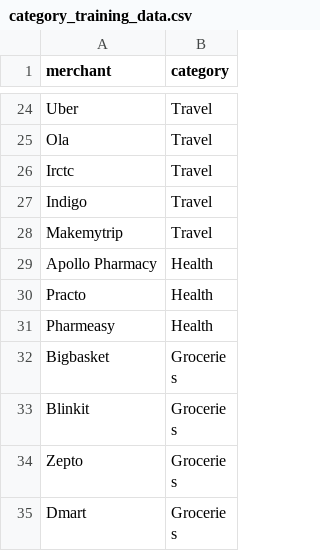
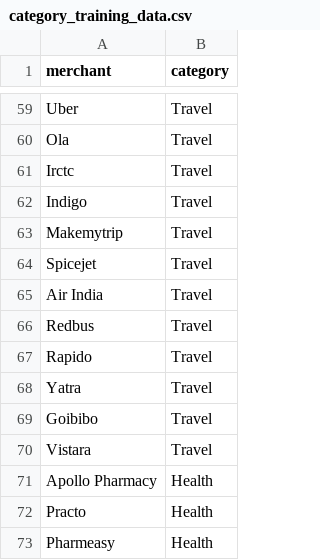
Before and after one commit to mohitnimje1027-collab/finance-health-score, a CSV file: data/category_training_data.csv, drawn as a sheet; only a part is shown, gaps mark what is left out; the shorter side is filled out with more unchanged rows; the diff covers the shown part only; the diff names each change by its address in the sheet, - before the commit and + after, or states it on an @@ line.

```diff
--- a/data/category_training_data.csv
+++ b/data/category_training_data.csv
+row 64: Spicejet | Travel
+row 65: Air India | Travel
+row 66: Redbus | Travel
+row 67: Rapido | Travel
+row 68: Yatra | Travel
+row 69: Goibibo | Travel
+row 70: Vistara | Travel
```
Also changed, not shown: 52 added rows and 1 edited cell elsewhere in this file, 4 other files.
